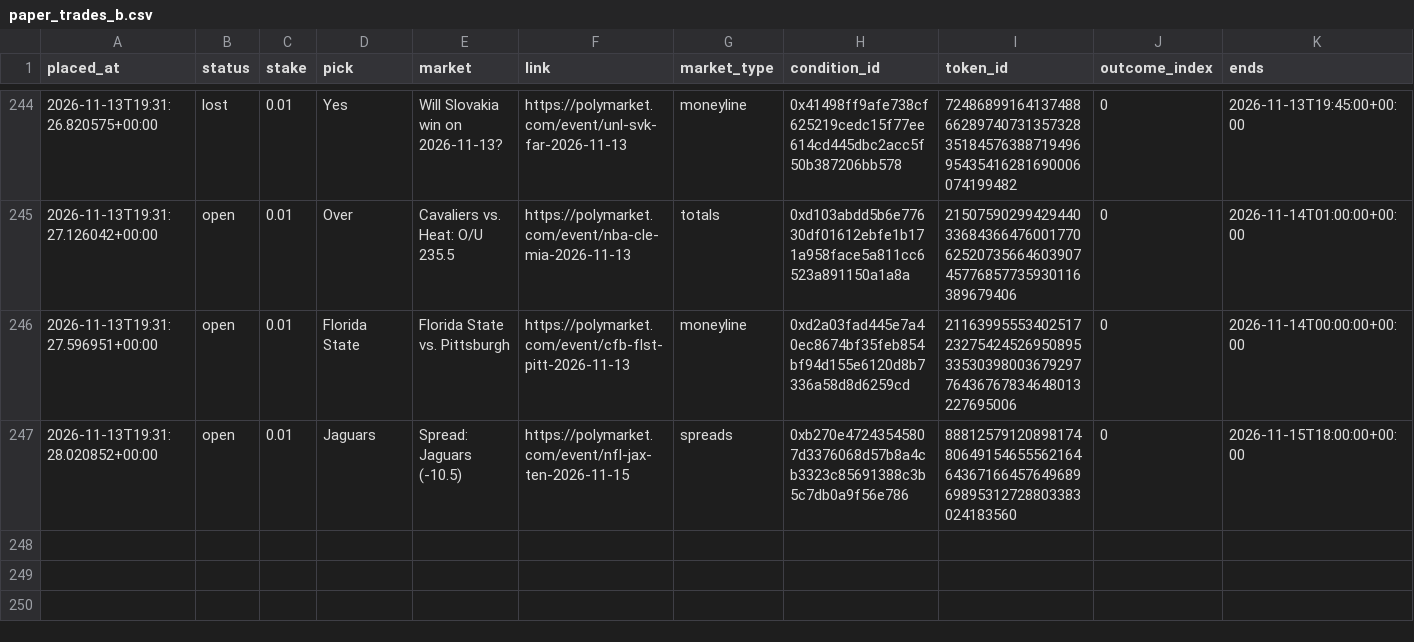
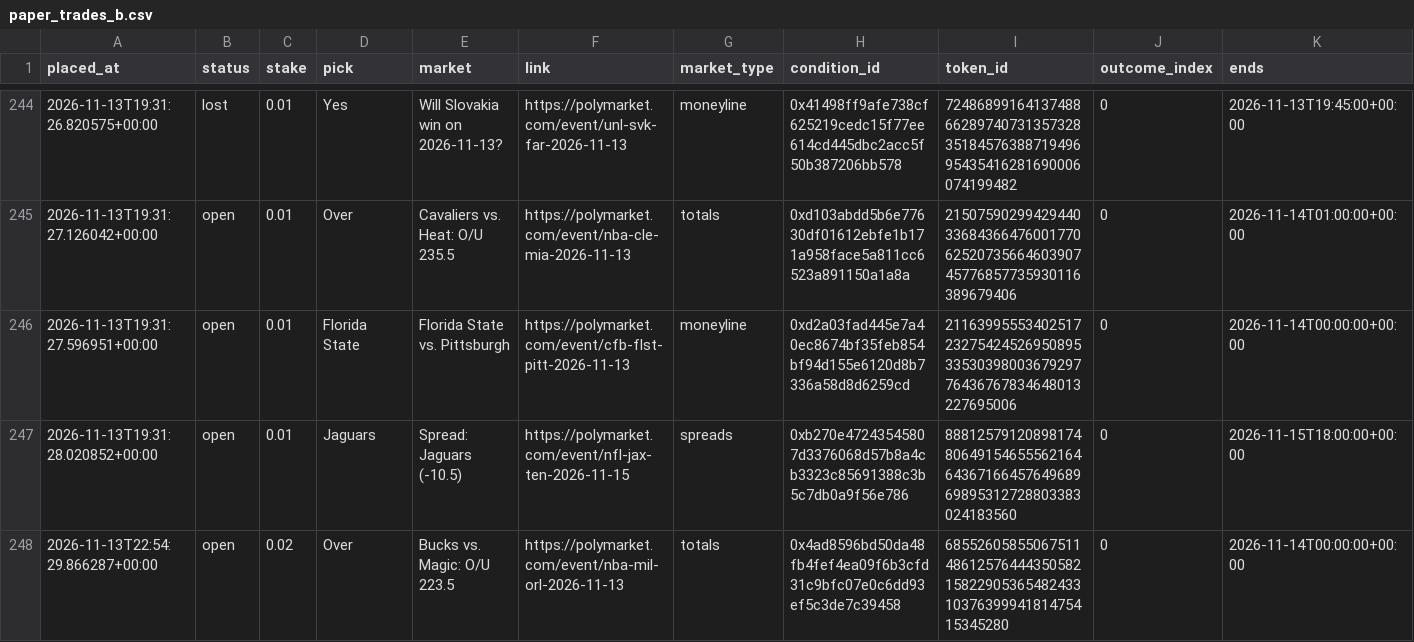
Before and after one commit to bhooder/Polymarket, a CSV file: paper_trades_b.csv, drawn as a sheet; only a part is shown, gaps mark what is left out; rows hold the shown columns only; the diff names each change by its address in the sheet, - before the commit and + after, or states it on an @@ line.

```diff
--- a/paper_trades_b.csv
+++ b/paper_trades_b.csv
+row 248: 2026-11-13T22:54:29.866287+00:00 | open | 0.02 | Over | Bucks vs. Magic: O/U 223.5 | https://polymarket.com/event/nba-mil-orl-2026-11-13 | totals | 0x4ad8596bd50da48fb4fef4ea09f6b3cfd31c9bfc07e0c6dd93ef5c3de7c39458 | 6855260585506751148612576444350582158229053654824331037639994181475415345280 | 0 | 2026-11-14T00:00:00+00:00
```
Also changed, not shown: paper_trades_c.csv, 8 other files.
